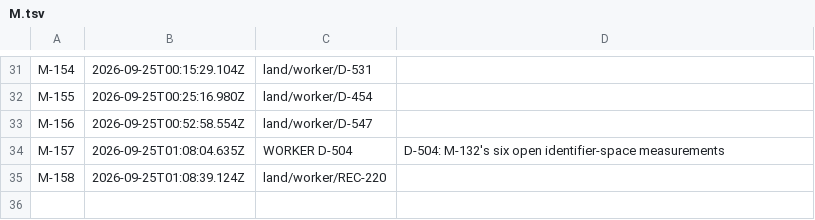
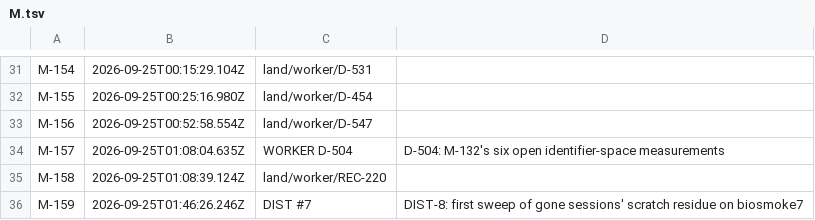
Before and after one commit to believeinoakland/bio, a TSV file: ids/M.tsv, drawn as a sheet; only a part is shown, gaps mark what is left out; the diff names each change by its address in the sheet, - before the commit and + after, or states it on an @@ line.

```diff
--- a/ids/M.tsv
+++ b/ids/M.tsv
+row 36: M-159 | 2026-09-25T01:46:26.246Z | DIST #7 | DIST-8: first sweep of gone sessions' scratch residue on biosmoke7
```
